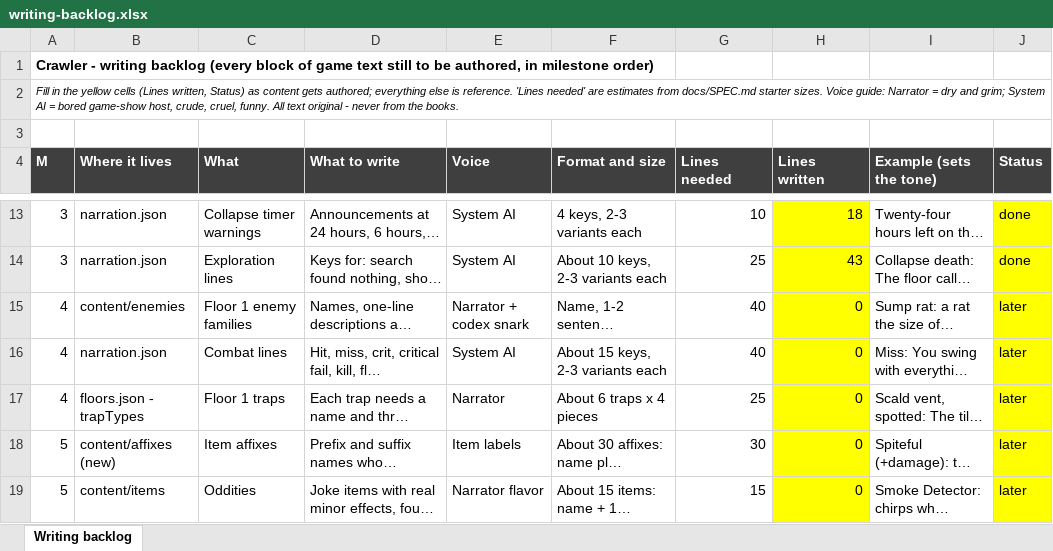
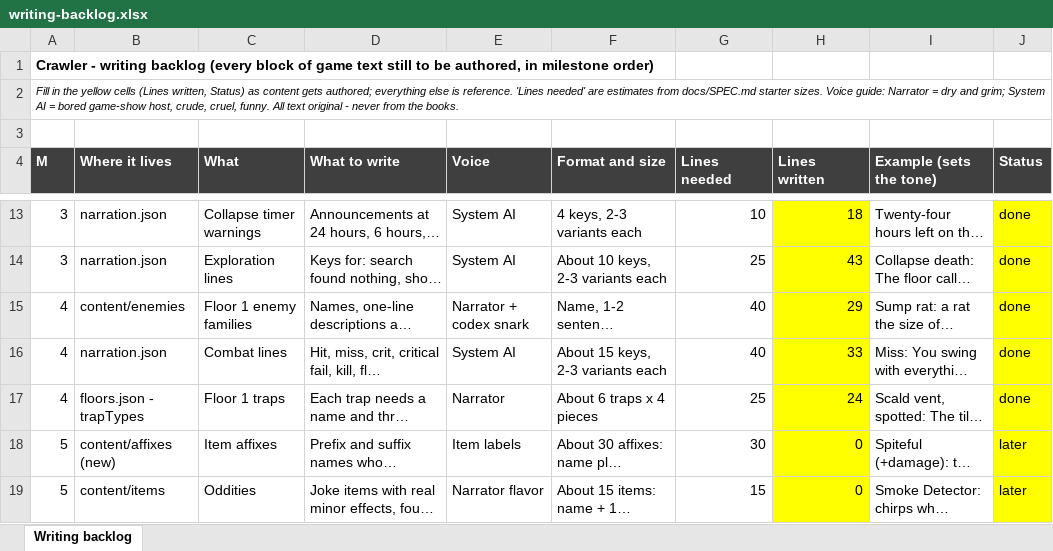
Before and after one commit to AlexWallaceAptly/crawler, an Excel workbook: content-csv/writing-backlog.xlsx, sheet Writing backlog, drawn as a sheet; only a part is shown, gaps mark what is left out; long unchanged cells end in …; values as stored, in another font and other column widths than the file's, no borders; the diff names each change by its address in the sheet, - before the commit and + after, or states it on an @@ line.

```diff
--- a/content-csv/writing-backlog.xlsx (sheet Writing backlog)
+++ b/content-csv/writing-backlog.xlsx (sheet Writing backlog)
-H15 (Lines written): 0
+H15 (Lines written): 29
-J15:J17 (Status): later
+J15:J17 (Status): done
-H16 (Lines written): 0
+H16 (Lines written): 33
-H17 (Lines written): 0
+H17 (Lines written): 24
```
Also changed, not shown: 28 other files.
